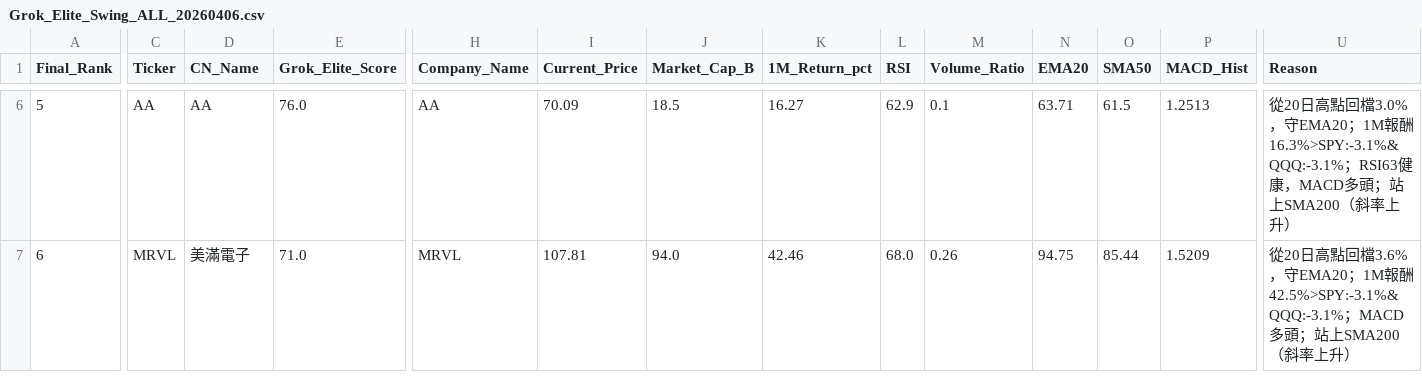
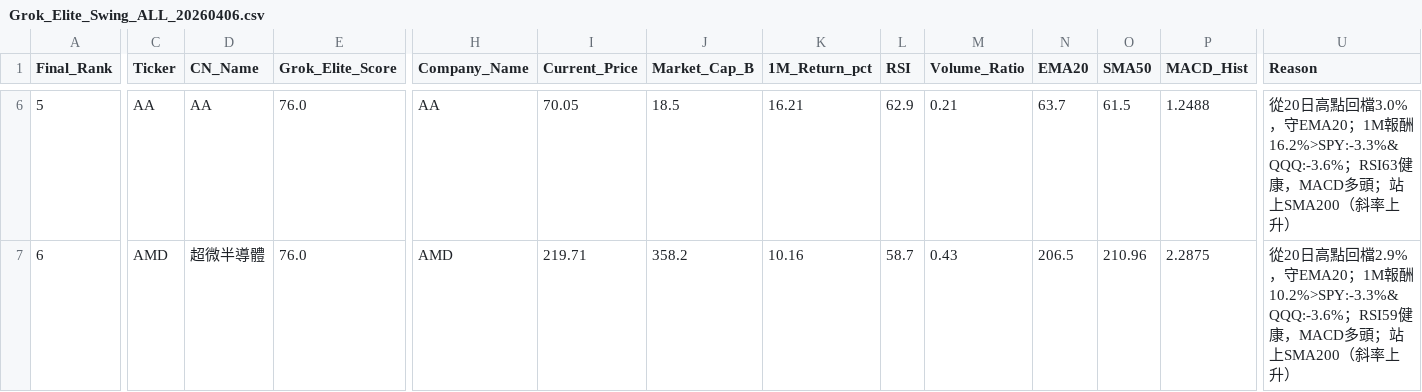
Before and after one commit to flydav003-alt/usstock, a CSV file: Grok_Elite_Swing_ALL_20260406.csv, drawn as a sheet; only a part is shown, gaps mark what is left out; the diff covers the shown part only; the diff names each change by its address in the sheet, - before the commit and + after, or states it on an @@ line.

```diff
--- a/Grok_Elite_Swing_ALL_20260406.csv
+++ b/Grok_Elite_Swing_ALL_20260406.csv
-I6 (Current_Price): 70.09
+I6 (Current_Price): 70.05
-K6 (1M_Return_pct): 16.27
+K6 (1M_Return_pct): 16.21
-M6 (Volume_Ratio): 0.1
+M6 (Volume_Ratio): 0.21
-N6 (EMA20): 63.71
+N6 (EMA20): 63.7
-P6 (MACD_Hist): 1.2513
+P6 (MACD_Hist): 1.2488
-U6 (Reason): …；1M報酬16.3%>SPY:-3.1%&QQQ:-3.1%；RSI63健康…
+U6 (Reason): …；1M報酬16.2%>SPY:-3.3%&QQQ:-3.6%；RSI63健康…
-C7 (Ticker): MRVL
+C7 (Ticker): AMD
-D7 (CN_Name): 美滿電子
+D7 (CN_Name): 超微半導體
-E7 (Grok_Elite_Score): 71.0
+E7 (Grok_Elite_Score): 76.0
-H7 (Company_Name): MRVL
+H7 (Company_Name): AMD
-I7 (Current_Price): 107.81
+I7 (Current_Price): 219.71
-J7 (Market_Cap_B): 94.0
+J7 (Market_Cap_B): 358.2
-K7 (1M_Return_pct): 42.46
+K7 (1M_Return_pct): 10.16
-L7 (RSI): 68.0
+L7 (RSI): 58.7
-M7 (Volume_Ratio): 0.26
+M7 (Volume_Ratio): 0.43
-N7 (EMA20): 94.75
+N7 (EMA20): 206.5
-O7 (SMA50): 85.44
+O7 (SMA50): 210.96
-P7 (MACD_Hist): 1.5209
+P7 (MACD_Hist): 2.2875
-U7 (Reason): …高點回檔3.6%，守EMA20；1M報酬42.5%>SPY:-3.1%&QQQ:-3.1%；MACD多頭；…
+U7 (Reason): …高點回檔2.9%，守EMA20；1M報酬10.2%>SPY:-3.3%&QQQ:-3.6%；RSI59健康，MACD多頭；…
```
Also changed, not shown: 71 edited cells elsewhere in this file, Grok_Elite_Swing_Top10_20260406.csv, 2 other files.
